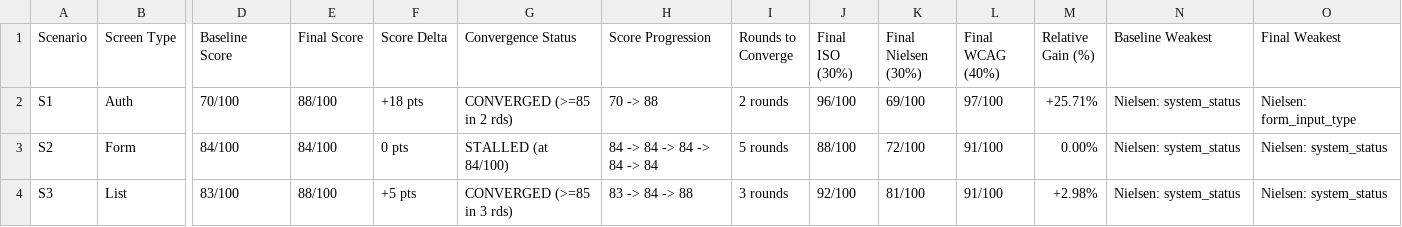
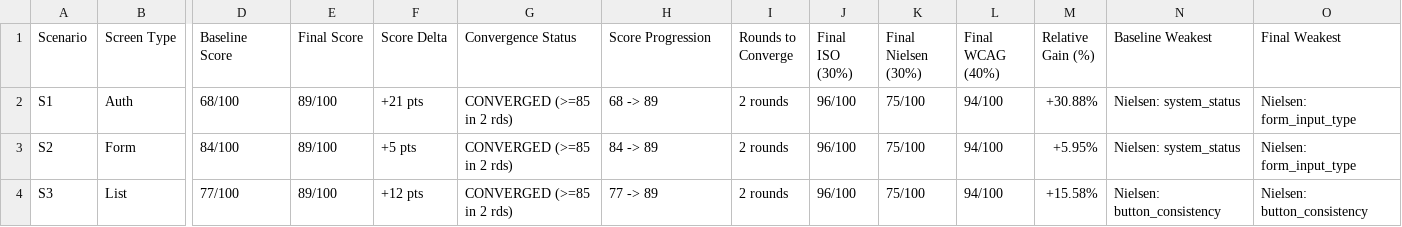
Before and after one commit to Munasinghe123/R26-SE-017, a CSV file: sysdesign/services/agent4-ui/results_validation.csv, drawn as a sheet; only a part is shown, gaps mark what is left out; the diff covers the shown part only; the diff names each change by its address in the sheet, - before the commit and + after, or states it on an @@ line.

```diff
--- a/sysdesign/services/agent4-ui/results_validation.csv
+++ b/sysdesign/services/agent4-ui/results_validation.csv
-D2 (Baseline Score): 70/100
+D2 (Baseline Score): 68/100
-E2 (Final Score): 88/100
+E2 (Final Score): 89/100
-F2 (Score Delta): +18 pts
+F2 (Score Delta): +21 pts
-H2 (Score Progression): 70 -> 88
+H2 (Score Progression): 68 -> 89
-K2 (Final Nielsen (30%)): 69/100
+K2 (Final Nielsen (30%)): 75/100
-L2 (Final WCAG (40%)): 97/100
+L2 (Final WCAG (40%)): 94/100
-M2 (Relative Gain (%)): +25.71%
+M2 (Relative Gain (%)): +30.88%
-E3 (Final Score): 84/100
+E3 (Final Score): 89/100
-F3 (Score Delta): 0 pts
+F3 (Score Delta): +5 pts
-G3 (Convergence Status): STALLED (at 84/100)
+G3 (Convergence Status): CONVERGED (>=85 in 2 rds)
-H3 (Score Progression): 84 -> 84 -> 84 -> 84 -> 84
+H3 (Score Progression): 84 -> 89
-I3 (Rounds to Converge): 5 rounds
+I3 (Rounds to Converge): 2 rounds
-J3 (Final ISO (30%)): 88/100
+J3 (Final ISO (30%)): 96/100
-K3 (Final Nielsen (30%)): 72/100
+K3 (Final Nielsen (30%)): 75/100
-L3:L4 (Final WCAG (40%)): 91/100
+L3:L4 (Final WCAG (40%)): 94/100
-M3 (Relative Gain (%)): 0.00%
+M3 (Relative Gain (%)): +5.95%
-O3 (Final Weakest): Nielsen: system_status
+O3 (Final Weakest): Nielsen: form_input_type
-D4 (Baseline Score): 83/100
+D4 (Baseline Score): 77/100
-E4 (Final Score): 88/100
+E4 (Final Score): 89/100
-F4 (Score Delta): +5 pts
+F4 (Score Delta): +12 pts
-G4 (Convergence Status): CONVERGED (>=85 in 3 rds)
+G4 (Convergence Status): CONVERGED (>=85 in 2 rds)
-H4 (Score Progression): 83 -> 84 -> 88
+H4 (Score Progression): 77 -> 89
-I4 (Rounds to Converge): 3 rounds
+I4 (Rounds to Converge): 2 rounds
-J4 (Final ISO (30%)): 92/100
+J4 (Final ISO (30%)): 96/100
-K4 (Final Nielsen (30%)): 81/100
+K4 (Final Nielsen (30%)): 75/100
-M4 (Relative Gain (%)): +2.98%
+M4 (Relative Gain (%)): +15.58%
-N4 (Baseline Weakest): Nielsen: system_status
+N4 (Baseline Weakest): Nielsen: button_consistency
-O4 (Final Weakest): Nielsen: system_status
+O4 (Final Weakest): Nielsen: button_consistency
```
Also changed, not shown: 13 edited cells elsewhere in this file, sysdesign/services/agent4-ui/results_targets.csv, sysdesign/services/agent4-ui/results_validation_raw.csv, 1 other file.
